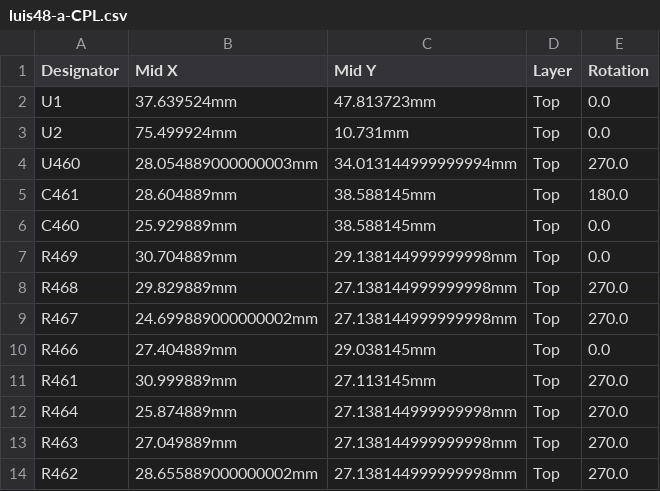
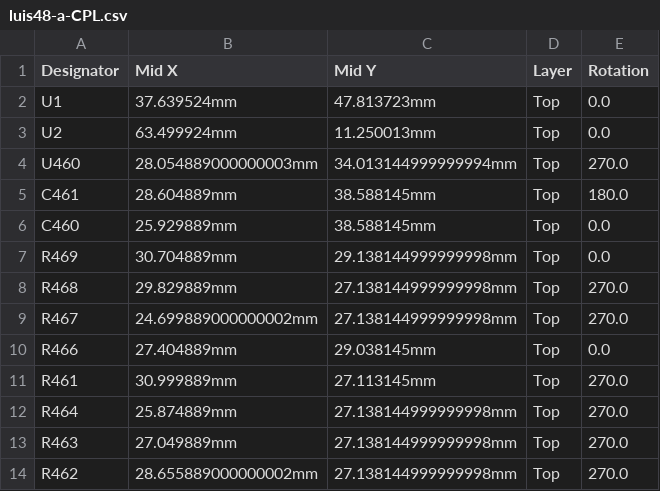
Before and after one commit to 10luis98/10luis48, a CSV file: boards/luis48-a/board/luis48-a-CPL.csv, drawn as a sheet.

```diff
--- a/boards/luis48-a/board/luis48-a-CPL.csv
+++ b/boards/luis48-a/board/luis48-a-CPL.csv
@@ -2,3 +2,3 @@ Designator,Mid X,Mid Y,Layer,Rotation
 U1,37.639524mm,47.813723mm,Top,0.0
-U2,75.499924mm,10.731mm,Top,0.0
+U2,63.499924mm,11.250013mm,Top,0.0
 U460,28.054889000000003mm,34.013144999999994mm,Top,270.0
```
Also changed, not shown: boards/luis48-a/frame/48-CPL.csv, 28 other files.
